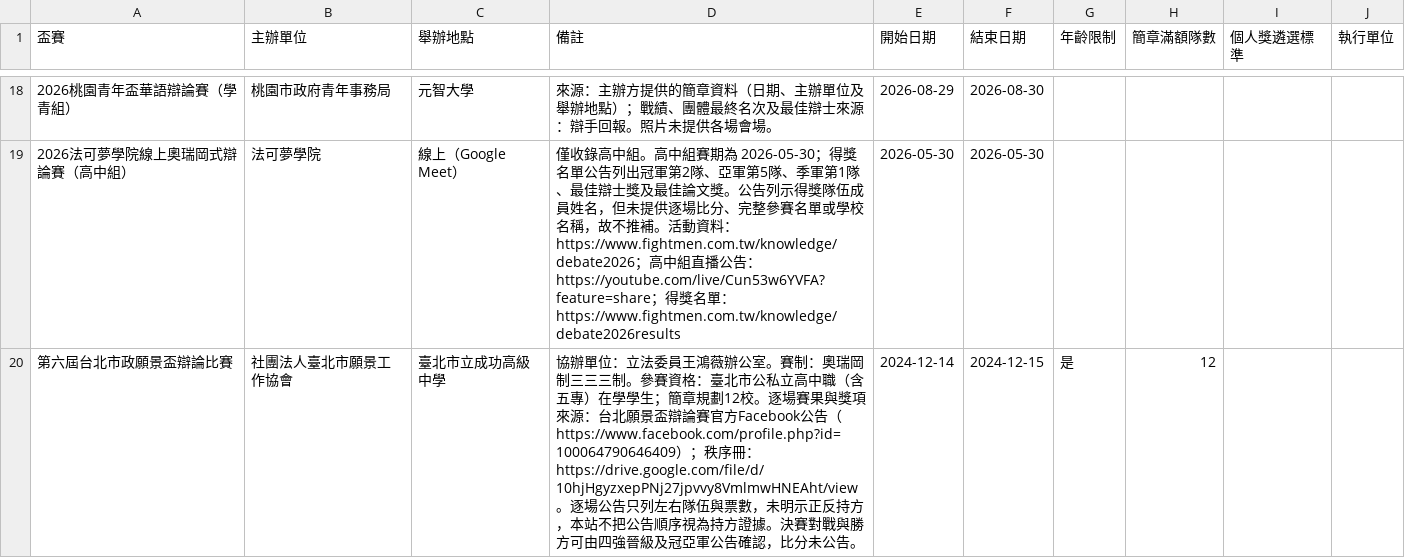
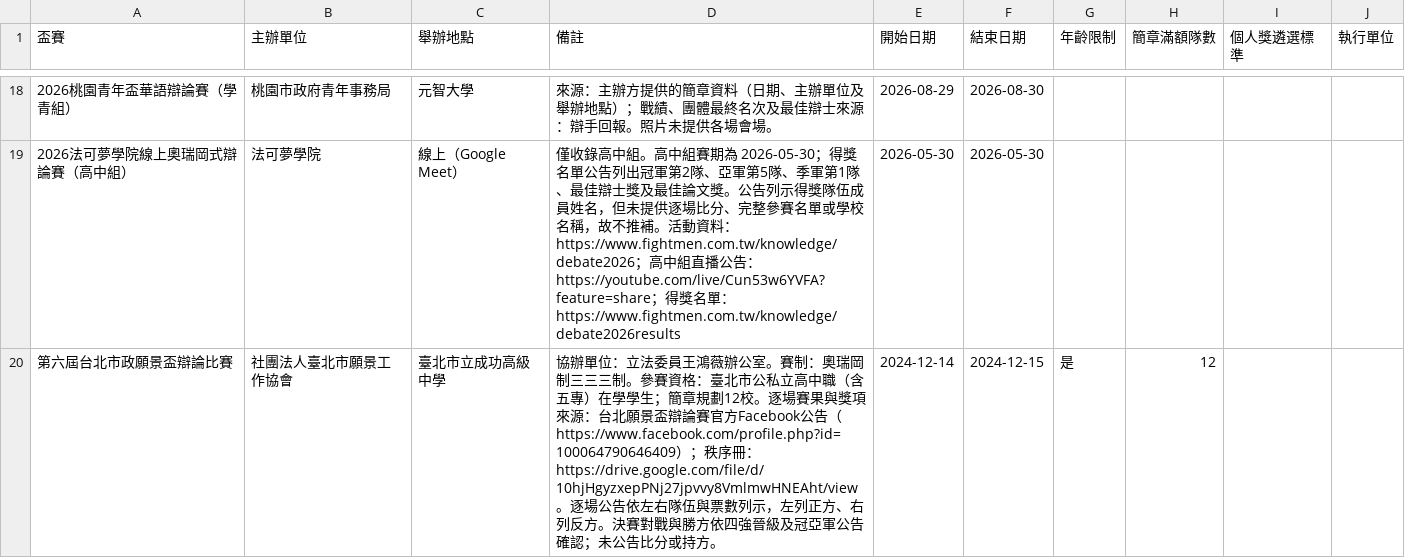
Before and after one commit to macrokernel3000/opendebate, a CSV file: data/event-metadata.csv, drawn as a sheet; only a part is shown, gaps mark what is left out.

```diff
--- a/data/event-metadata.csv
+++ b/data/event-metadata.csv
@@ -45,2 +45,2 @@
 2026法可夢學院線上奧瑞岡式辯論賽（高中組）,法可夢學院,線上（Google Meet）,僅收錄高中組。高中組賽期為 2026-05-30；得獎名單公告列出冠軍第2隊、亞軍第5隊、季軍第1隊、最佳辯士獎及最佳論文獎。公告列示得獎隊伍成員姓名，但未提供逐場比分、完整參賽名單或學校名稱，故不推補。活動資料：https://www.fightmen.com.tw/knowledge/debate2026；高中組直播公告：https://youtube.com/live/Cun53w6YVFA?feature=share；得獎名單：https://www.fightmen.com.tw/knowledge/debate2026results,2026-05-30,2026-05-30,,,,
-第六屆台北市政願景盃辯論比賽,社團法人臺北市願景工作協會,臺北市立成功高級中學,協辦單位：立法委員王鴻薇辦公室。賽制：奧瑞岡制三三三制。參賽資格：臺北市公私立高中職（含五專）在學學生；簡章規劃12校。逐場賽果與獎項來源：台北願景盃辯論賽官方Facebook公告（https://www.facebook.com/profile.php?id=100064790646409）；秩序冊：https://drive.google.com/file/d/10hjHgyzxepPNj27jpvvy8VmlmwHNEAht/view。逐場公告只列左右隊伍與票數，未明示正反持方，本站不把公告順序視為持方證據。決賽對戰與勝方可由四強晉級及冠亞軍公告確認，比分未公告。,2024-12-14,2024-12-15,是,12,,
+第六屆台北市政願景盃辯論比賽,社團法人臺北市願景工作協會,臺北市立成功高級中學,協辦單位：立法委員王鴻薇辦公室。賽制：奧瑞岡制三三三制。參賽資格：臺北市公私立高中職（含五專）在學學生；簡章規劃12校。逐場賽果與獎項來源：台北願景盃辯論賽官方Facebook公告（https://www.facebook.com/profile.php?id=100064790646409）；秩序冊：https://drive.google.com/file/d/10hjHgyzxepPNj27jpvvy8VmlmwHNEAht/view。逐場公告依左右隊伍與票數列示，左列正方、右列反方。決賽對戰與勝方依四強晉級及冠亞軍公告確認；未公告比分或持方。,2024-12-14,2024-12-15,是,12,,
```
Also changed, not shown: data/public-data-第六屆台北市政願景盃辯論比賽.csv, 6 other files.
